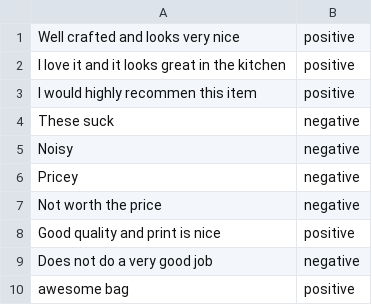
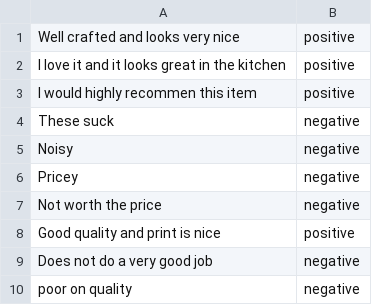
Before and after one commit to adnusan/Nlp, a CSV file: HW6/test.csv, drawn as a sheet.

```diff
--- a/HW6/test.csv
+++ b/HW6/test.csv
@@ -9,2 +9,2 @@ Good quality and print is nice,positive
 Does not do a very good job,negative
-awesome bag,positive
+poor on quality,negative
```
Also changed, not shown: HW6/test_predictions.csv, HW6/train.csv.
